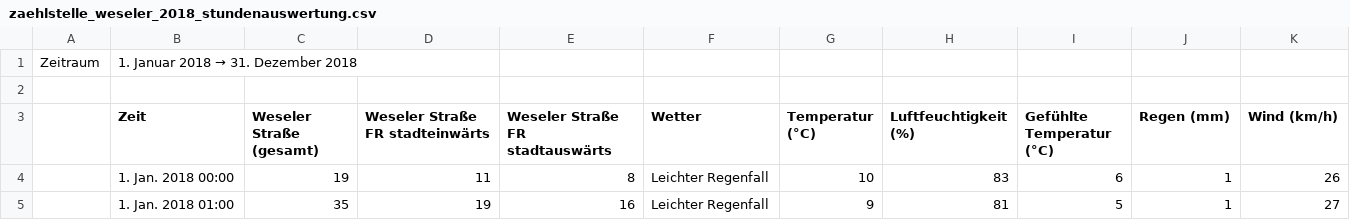
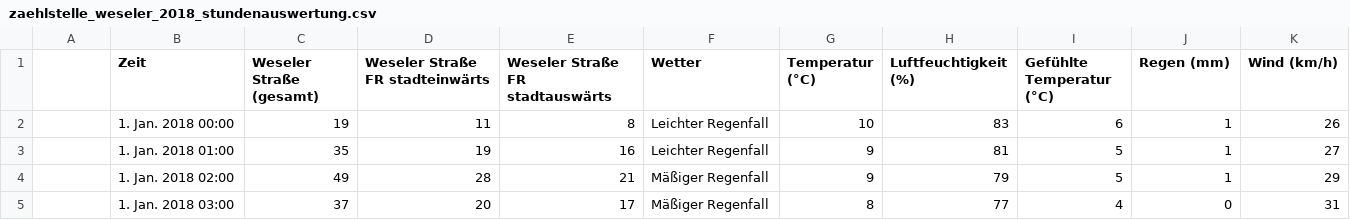
Before and after one commit to jvalue/made-template, a CSV file: zaehlstelle_weseler_2018_stundenauswertung.csv, drawn as a sheet; only a part is shown; the shorter side is filled out with more unchanged rows.

Commit message:
pipeline data to sql

```diff
--- a/zaehlstelle_weseler_2018_stundenauswertung.csv
+++ b/zaehlstelle_weseler_2018_stundenauswertung.csv
@@ -1,3 +1 @@
-Zeitraum,1. Januar 2018 → 31. Dezember 2018,,,,,,,,,
-,,,,,,,,,,
 ,Zeit,Weseler Straße (gesamt),Weseler Straße FR stadteinwärts,Weseler Straße FR stadtauswärts,Wetter,Temperatur (°C),Luftfeuchtigkeit (%),Gefühlte Temperatur (°C),Regen (mm),Wind (km/h)
```
Also changed, not shown: Zaehlstelle_Weseler_Strasse_Stundenauswertung_2022.csv, 3 other files.
